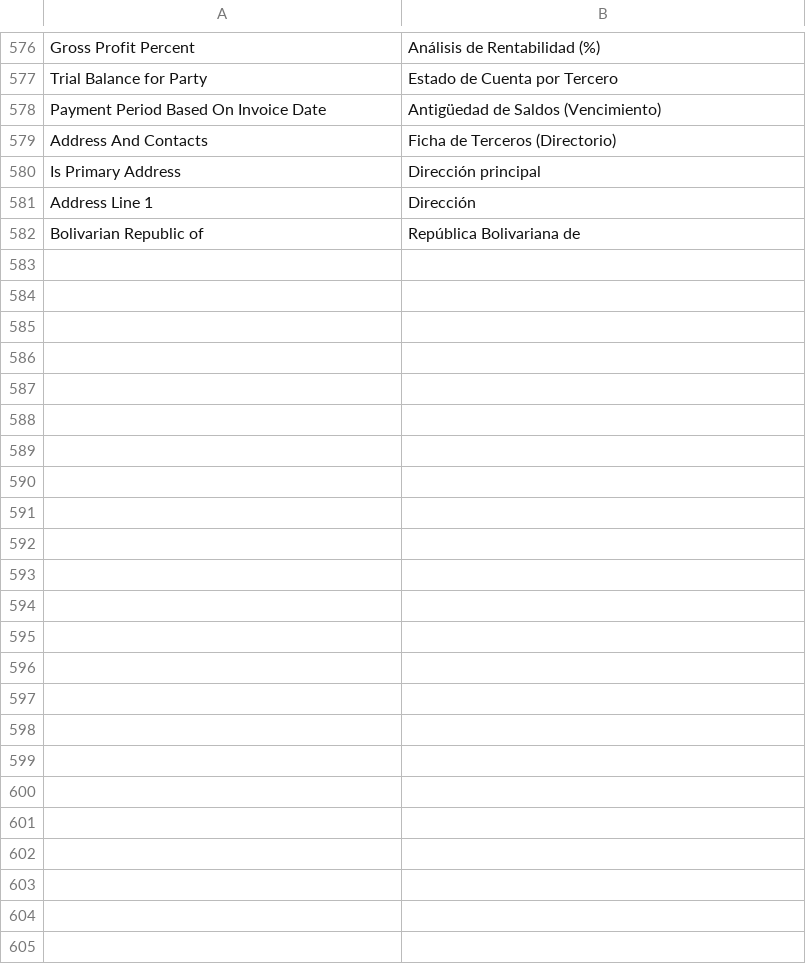
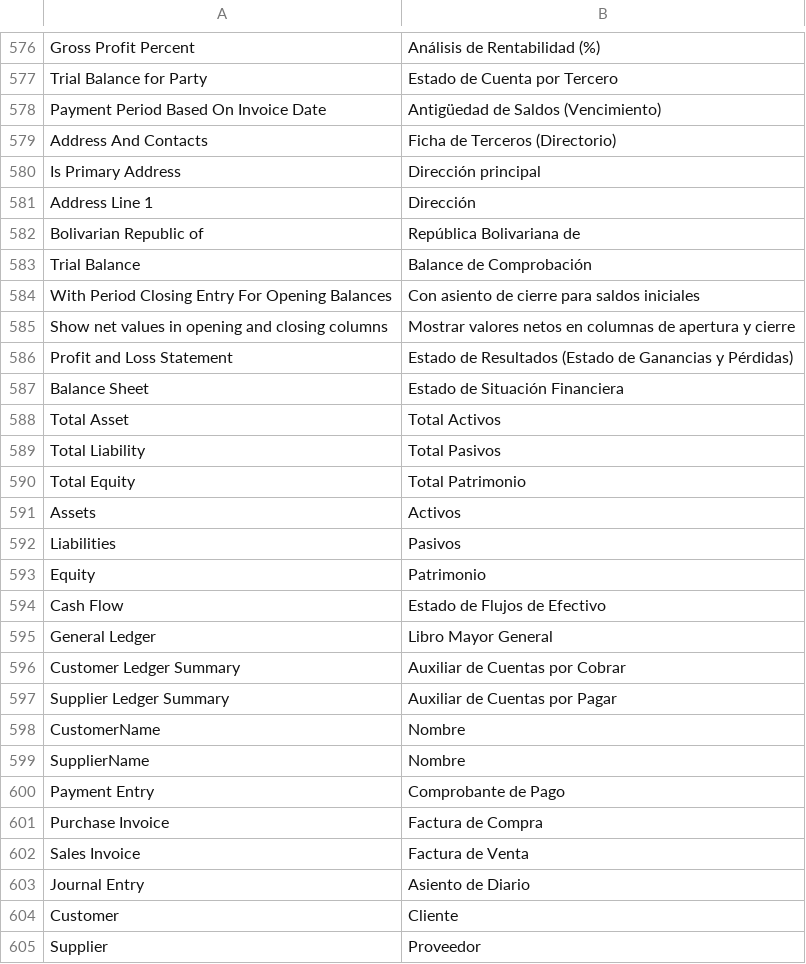
Before and after one commit to dev-alex04/l10n_ve, a CSV file: l10n_ve/translations/es.csv, drawn as a sheet; only a part is shown, gaps mark what is left out.

Commit message:
feat(reports): adecuaciones a reportes contables venezolanos - Balance Sheet: Inyección de RIF en el summary - Customer/Supplier Ledger: Añadida identificación fiscal dinámicamente - Accounts Receivable/Payable: Incorporación de Factura No., No. Control y traducción dinámica de comprobantes - Trial Balance for Party: Añadido Saldo neto, reestructuración visual e inyección de RIF - Gross Profit: Inyectado Centro de Costos anidado y traducción de cabeceras - Translations: Nacionalización de reportes nativos en es.csv

```diff
--- a/l10n_ve/translations/es.csv
+++ b/l10n_ve/translations/es.csv
@@ -582 +582,24 @@ Address Line 1,Dirección,
 Bolivarian Republic of, República Bolivariana de,
+Trial Balance,Balance de Comprobación,
+With Period Closing Entry For Opening Balances,Con asiento de cierre para saldos iniciales,
+Show net values in opening and closing columns,Mostrar valores netos en columnas de apertura y cierre,
+Profit and Loss Statement,Estado de Resultados (Estado de Ganancias y Pérdidas),
+Balance Sheet,Estado de Situación Financiera,
+Total Asset,Total Activos,
+Total Liability,Total Pasivos,
+Total Equity,Total Patrimonio,
+Assets,Activos,
+Liabilities,Pasivos,
+Equity,Patrimonio,
+Cash Flow,Estado de Flujos de Efectivo,
+General Ledger,Libro Mayor General,
+Customer Ledger Summary,Auxiliar de Cuentas por Cobrar,
+Supplier Ledger Summary,Auxiliar de Cuentas por Pagar,
+CustomerName,Nombre,
+SupplierName,Nombre,
+Payment Entry,Comprobante de Pago,
+Purchase Invoice,Factura de Compra,
+Sales Invoice,Factura de Venta,
+Journal Entry,Asiento de Diario,
+Customer,Cliente,
+Supplier,Proveedor,
```
Also changed, not shown: 7 other files.
